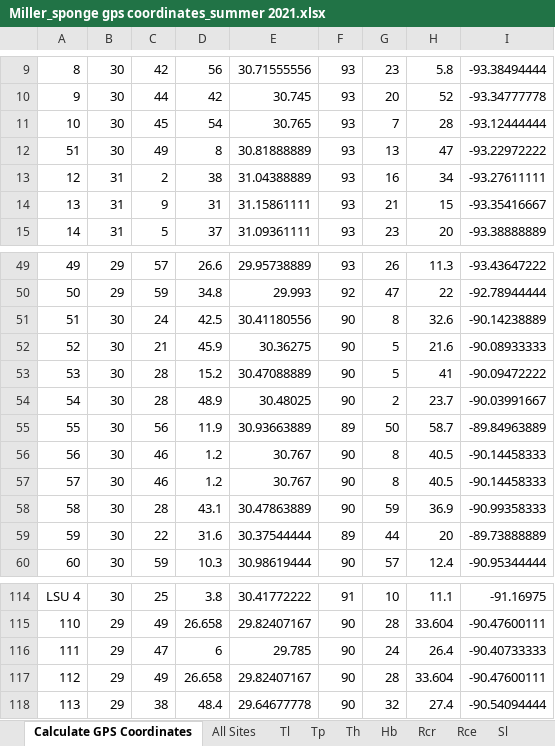
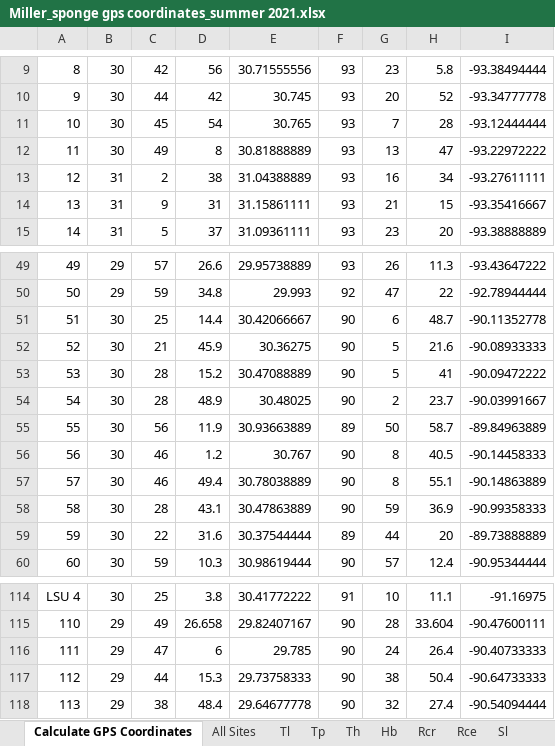
Before and after one commit to marymiller2/spongehunters, an Excel workbook: map_data_files/Miller_sponge gps coordinates_summer 2021.xlsx, sheet Calculate GPS Coordinates, drawn as a sheet; only a part is shown, gaps mark what is left out; values as stored, in another font and other column widths than the file's, no borders; the diff names each change by its address in the sheet, - before the commit and + after, or states it on an @@ line.

Commit message:
Edited errors with GPS coordinates of some sites including duplicate ones.

```diff
--- a/map_data_files/Miller_sponge gps coordinates_summer 2021.xlsx (sheet Calculate GPS Coordinates)
+++ b/map_data_files/Miller_sponge gps coordinates_summer 2021.xlsx (sheet Calculate GPS Coordinates)
-A12: 51
+A12: 11
-C51: 24
+C51: 25
-D51: 42.5
+D51: 14.4
-E51: 30.41180556
+E51: 30.42066667
-G51: 8
+G51: 6
-H51: 32.6
+H51: 48.7
-I51: -90.14238889
+I51: -90.11352778
-D57: 1.2
+D57: 49.4
-E57: 30.767
+E57: 30.78038889
-H57: 40.5
+H57: 55.1
-I57: -90.14458333
+I57: -90.14863889
-C117: 49
+C117: 44
-D117: 26.658
+D117: 15.3
-E117: 29.82407167
+E117: 29.73758333
-G117: 28
+G117: 38
-H117: 33.604
+H117: 50.4
-I117: -90.47600111
+I117: -90.64733333
```
Also changed, not shown: sheet All Sites, sheet Th, sheet Efr, 5 other files.
